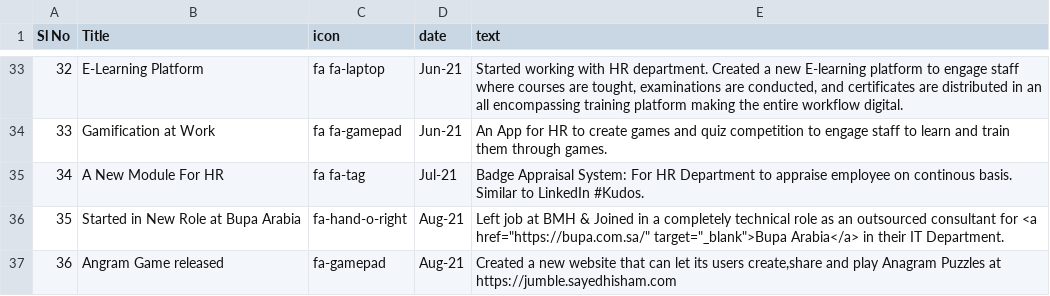
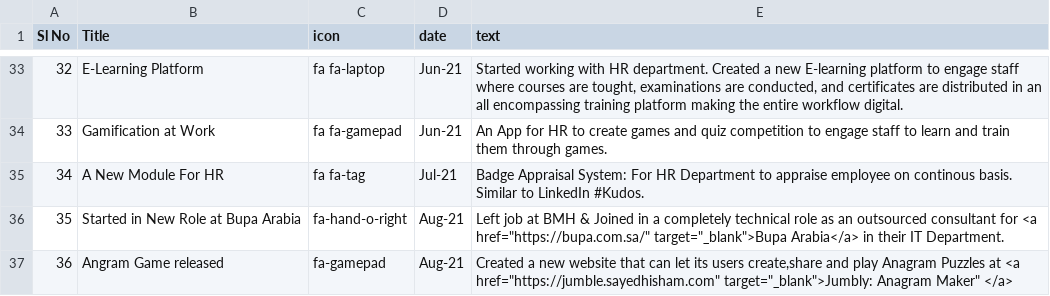
Before and after one commit to hisham2k9/hisham2k9.github.io, a CSV file: profileData.csv, drawn as a sheet; only a part is shown, gaps mark what is left out.

```diff
--- a/profileData.csv
+++ b/profileData.csv
@@ -36,2 +36,2 @@ Sl No,Title,icon,date,text
 35,Started in New Role at Bupa Arabia,fa-hand-o-right,Aug-21,"Left job at BMH & Joined in a completely technical role as an outsourced consultant for <a href=""https://bupa.com.sa/"" target=""_blank"">Bupa Arabia</a> in their IT Department."
-36,Angram Game released,fa-gamepad,Aug-21,"Created a new website that can let its users create,share and play Anagram Puzzles at https://jumble.sayedhisham.com"
+36,Angram Game released,fa-gamepad,Aug-21,"Created a new website that can let its users create,share and play Anagram Puzzles at <a href=""https://jumble.sayedhisham.com"" target=""_blank"">Jumbly: Anagram Maker"" </a>"
```
Also changed, not shown: 1 other file.
